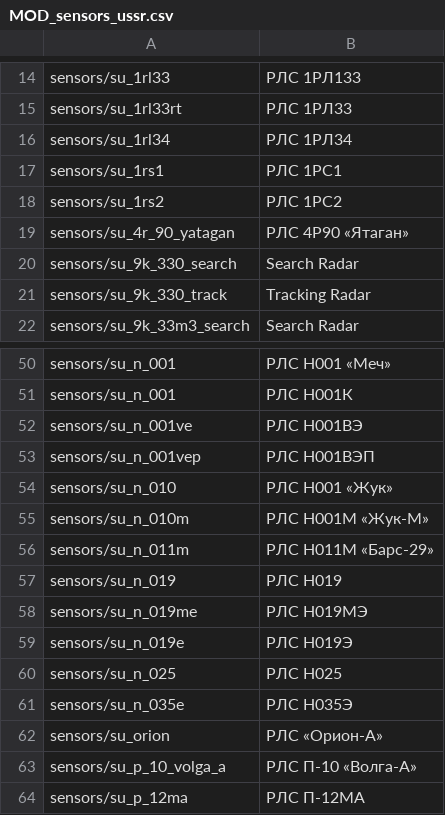
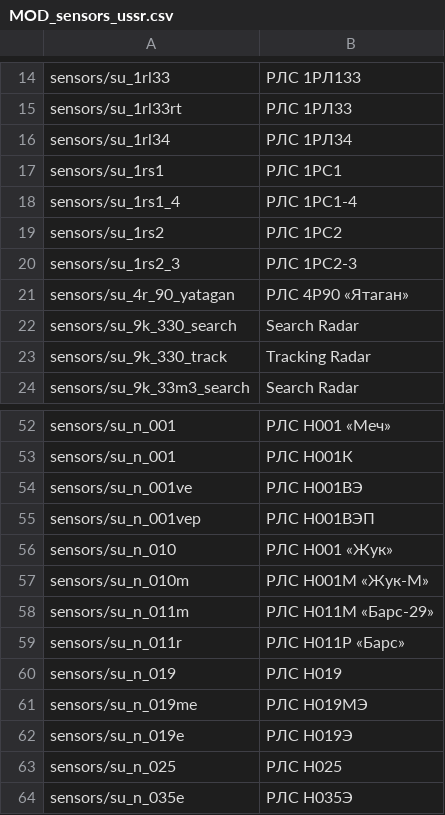
Before and after one commit to kleinerPanzer/WT-Custom-Localization, a CSV file: MOD_sensors_ussr.csv, drawn as a sheet; only a part is shown, gaps mark what is left out; the shorter side is filled out with more unchanged rows.

Commit message:
new sensors

```diff
--- a/MOD_sensors_ussr.csv
+++ b/MOD_sensors_ussr.csv
@@ -17,3 +17,5 @@ sensors/su_1rl34;РЛС 1РЛ34;
 sensors/su_1rs1;РЛС 1РС1;
+sensors/su_1rs1_4;РЛС 1РС1-4
 sensors/su_1rs2;РЛС 1РС2;
+sensors/su_1rs2_3;РЛС 1РС2-3
 sensors/su_4r_90_yatagan;РЛС 4Р90 «Ятаган»;
@@ -56,2 +58,3 @@ sensors/su_n_010m;РЛС Н001М «Жук-М»;
 sensors/su_n_011m;РЛС Н011М «Барс-29»
+sensors/su_n_011r;РЛС Н011Р «Барс»
 sensors/su_n_019;РЛС Н019;
```
Also changed, not shown: MOD_sensors_china.csv, MOD_sensors_france.csv, 3 other files.
